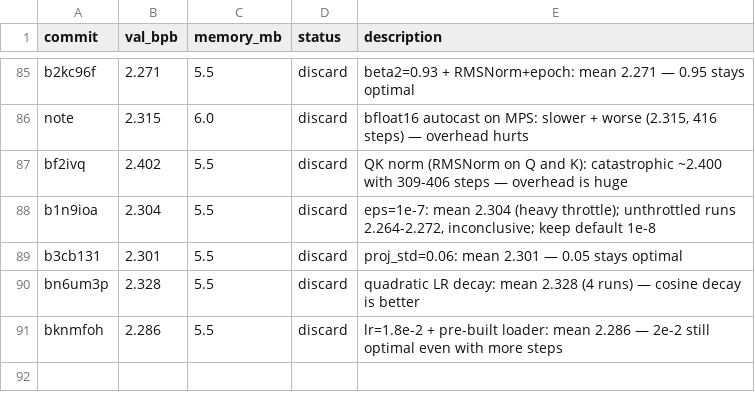
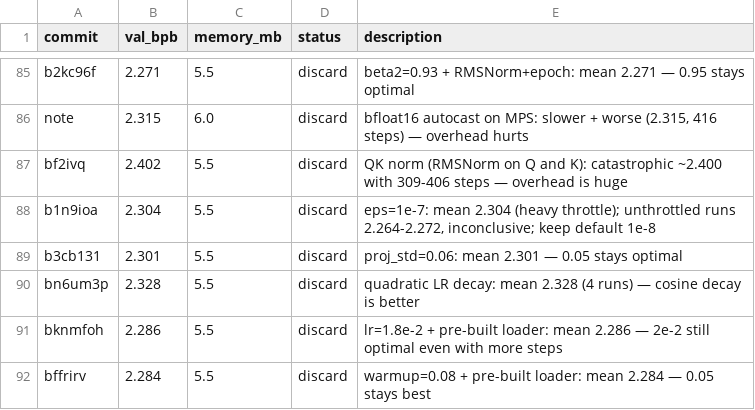
Before and after one commit to carni-ships/HyberTextTransportProtocol, a TSV file: demos/collaborative-autoresearch/results.tsv, drawn as a sheet; only a part is shown, gaps mark what is left out.

Commit message:
revert: warmup=0.08 worse (2.284); 0.05 stays optimal

```diff
--- a/demos/collaborative-autoresearch/results.tsv
+++ b/demos/collaborative-autoresearch/results.tsv
@@ -91 +91,2 @@ bn6um3p	2.328	5.5	discard	quadratic LR decay: mean 2.328 (4 runs) — cosine dec
 bknmfoh	2.286	5.5	discard	lr=1.8e-2 + pre-built loader: mean 2.286 — 2e-2 still optimal even with more steps
+bffrirv	2.284	5.5	discard	warmup=0.08 + pre-built loader: mean 2.284 — 0.05 stays best
```
Also changed, not shown: 1 other file.
